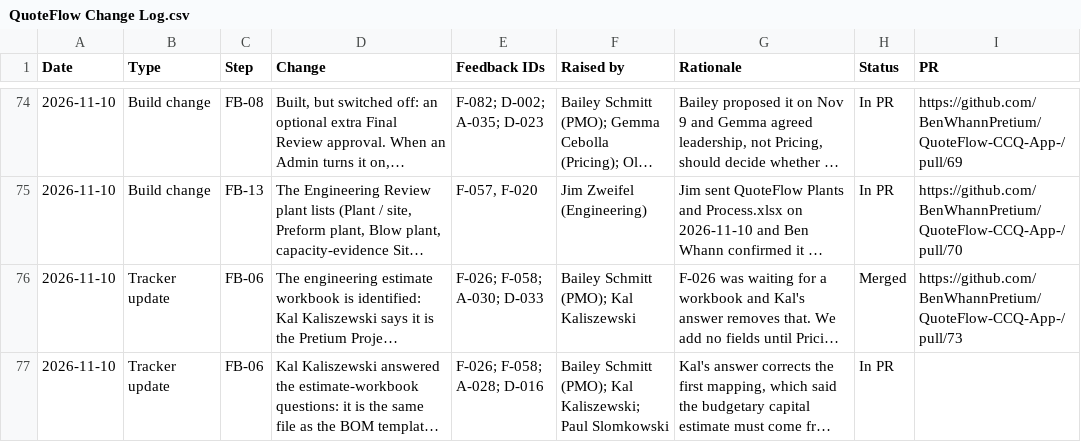
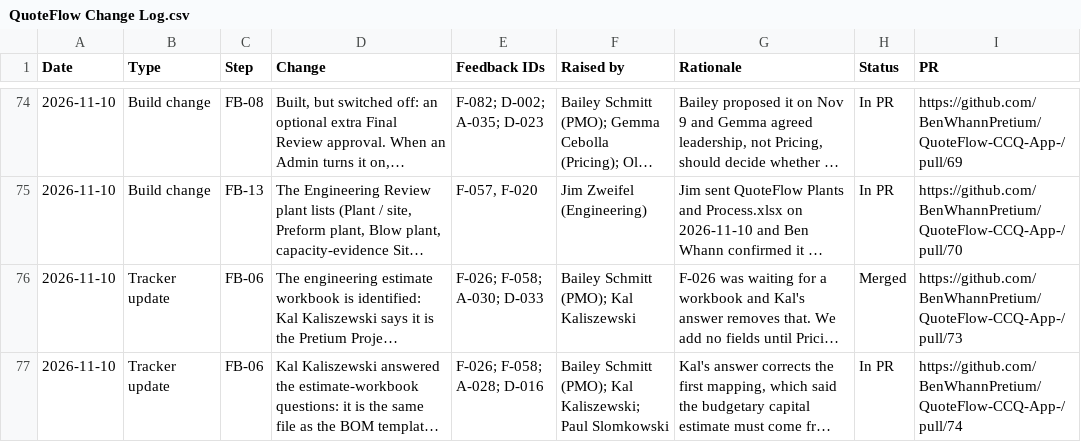
Before and after one commit to BenWhannPretium/QuoteFlow-CCQ-App-, a CSV file: docs/build-guide/feedback/QuoteFlow Change Log.csv, drawn as a sheet; only a part is shown, gaps mark what is left out; long unchanged cells end in …; the diff names each change by its address in the sheet, - before the commit and + after, or states it on an @@ line.

```diff
--- a/docs/build-guide/feedback/QuoteFlow Change Log.csv
+++ b/docs/build-guide/feedback/QuoteFlow Change Log.csv
-I77 (PR): (empty)
+I77 (PR): https://github.com/BenWhannPretium/QuoteFlow-CCQ-App-/pull/74
```
Also changed, not shown: 1 other file.
